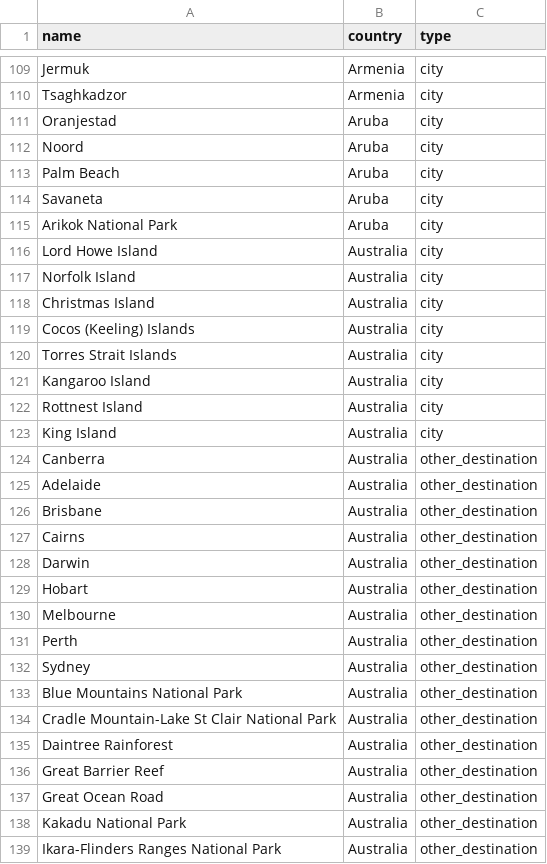
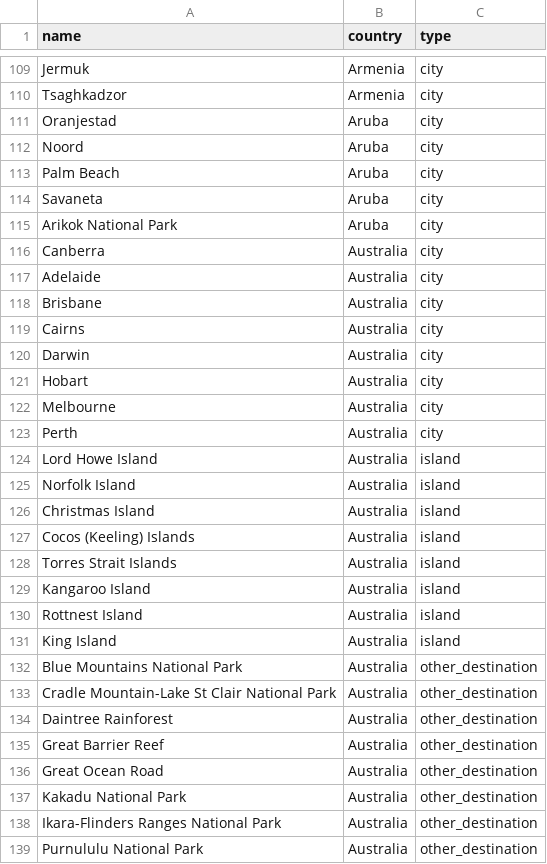
Before and after one commit to maxjmohr/fynd, a CSV file: res/master_data/wikivoyage_locations.csv, drawn as a sheet; only a part is shown, gaps mark what is left out; the shorter side is filled out with more unchanged rows.

Commit message:
Database_internal: correction for Australia

```diff
--- a/res/master_data/wikivoyage_locations.csv
+++ b/res/master_data/wikivoyage_locations.csv
@@ -115,19 +115,18 @@ Savaneta,Aruba,city
 Arikok National Park,Aruba,city
-Lord Howe Island,Australia,city
-Norfolk Island,Australia,city
-Christmas Island,Australia,city
-Cocos (Keeling) Islands,Australia,city
-Torres Strait Islands,Australia,city
-Kangaroo Island,Australia,city
-Rottnest Island,Australia,city
-King Island,Australia,city
-Canberra,Australia,other_destination
-Adelaide,Australia,other_destination
-Brisbane,Australia,other_destination
-Cairns,Australia,other_destination
-Darwin,Australia,other_destination
-Hobart,Australia,other_destination
-Melbourne,Australia,other_destination
-Perth,Australia,other_destination
-Sydney,Australia,other_destination
+Canberra,Australia,city
+Adelaide,Australia,city
+Brisbane,Australia,city
+Cairns,Australia,city
+Darwin,Australia,city
+Hobart,Australia,city
+Melbourne,Australia,city
+Perth,Australia,city
+Lord Howe Island,Australia,island
+Norfolk Island,Australia,island
+Christmas Island,Australia,island
+Cocos (Keeling) Islands,Australia,island
+Torres Strait Islands,Australia,island
+Kangaroo Island,Australia,island
+Rottnest Island,Australia,island
+King Island,Australia,island
 Blue Mountains National Park,Australia,other_destination
```
Also changed, not shown: 1 other file.
